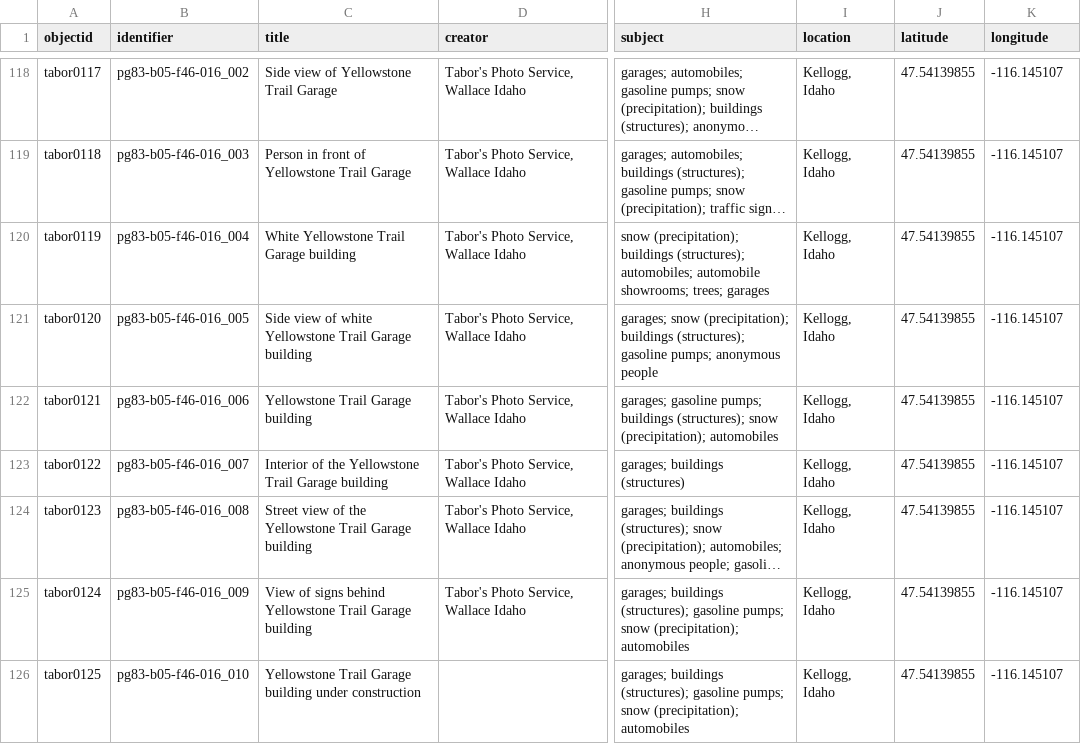
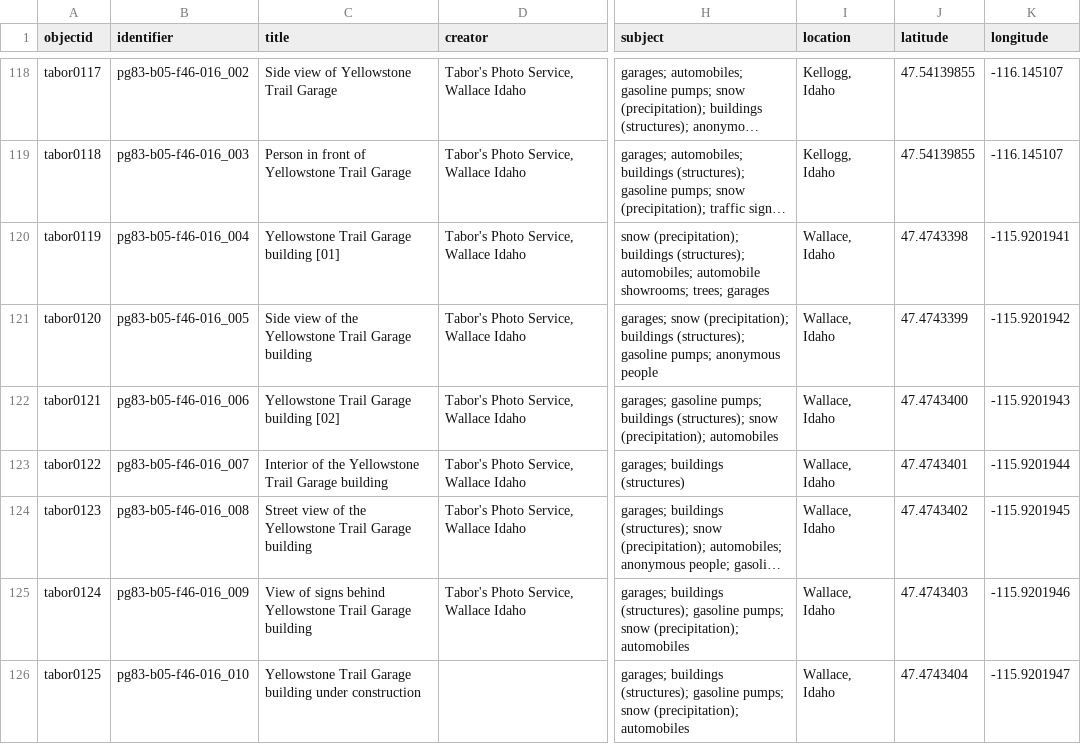
Before and after one commit to uidaholib/collectionbuilder-csv-template, a CSV file: _data/tabor.csv, drawn as a sheet; only a part is shown, gaps mark what is left out; long unchanged cells end in …; the diff covers the shown part only; the diff names each change by its address in the sheet, - before the commit and + after, or states it on an @@ line.

Commit message:
update tabor.csv

```diff
--- a/_data/tabor.csv
+++ b/_data/tabor.csv
-C120 (title): White Yellowstone Trail Garage building
+C120 (title): Yellowstone Trail Garage building [01]
-I120:I126 (location): Kellogg, Idaho
+I120:I126 (location): Wallace, Idaho
-J120 (latitude): 47.54139855
+J120 (latitude): 47.4743398
-K120 (longitude): -116.145107
+K120 (longitude): -115.9201941
-C121 (title): …view of white Yellowstone Trail…
+C121 (title): …view of the Yellowstone Trail…
-J121 (latitude): 47.54139855
+J121 (latitude): 47.4743399
-K121 (longitude): -116.145107
+K121 (longitude): -115.9201942
-C122 (title): Yellowstone Trail Garage building
+C122 (title): Yellowstone Trail Garage building [02]
-J122 (latitude): 47.54139855
+J122 (latitude): 47.4743400
-K122 (longitude): -116.145107
+K122 (longitude): -115.9201943
-J123 (latitude): 47.54139855
+J123 (latitude): 47.4743401
-K123 (longitude): -116.145107
+K123 (longitude): -115.9201944
-J124 (latitude): 47.54139855
+J124 (latitude): 47.4743402
-K124 (longitude): -116.145107
+K124 (longitude): -115.9201945
-J125 (latitude): 47.54139855
+J125 (latitude): 47.4743403
-K125 (longitude): -116.145107
+K125 (longitude): -115.9201946
-J126 (latitude): 47.54139855
+J126 (latitude): 47.4743404
-K126 (longitude): -116.145107
+K126 (longitude): -115.9201947
```
Also changed, not shown: 134 edited cells elsewhere in this file.
